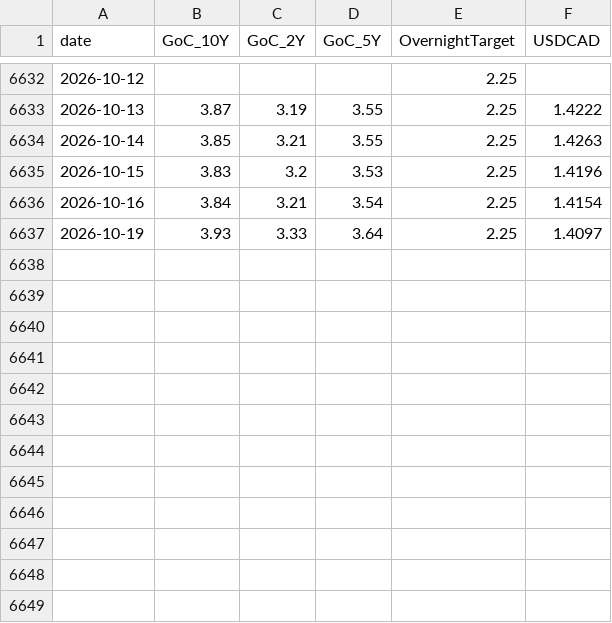
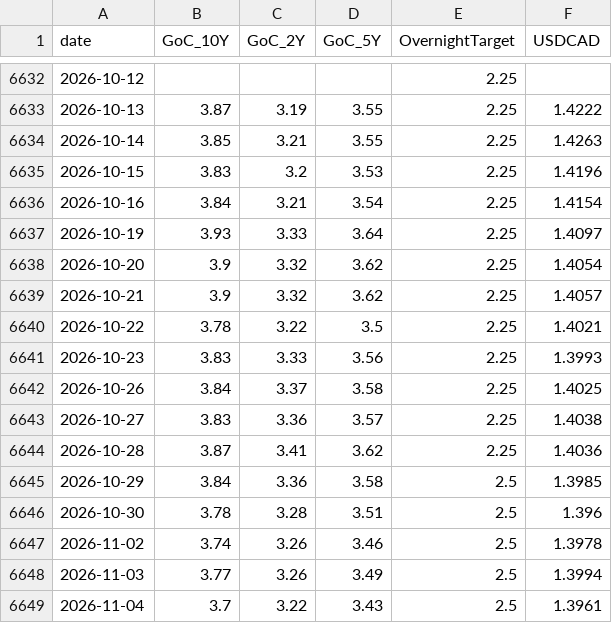
Before and after one commit to ulrich-e-r-djidonou/bdc-fedspeak, a CSV file: data/market/market_series_wide.csv, drawn as a sheet; only a part is shown, gaps mark what is left out.

```diff
--- a/data/market/market_series_wide.csv
+++ b/data/market/market_series_wide.csv
@@ -6637 +6637,13 @@ date,GoC_10Y,GoC_2Y,GoC_5Y,OvernightTarget,USDCAD
 2026-10-19,3.93,3.33,3.64,2.25,1.4097
+2026-10-20,3.9,3.32,3.62,2.25,1.4054
+2026-10-21,3.9,3.32,3.62,2.25,1.4057
+2026-10-22,3.78,3.22,3.5,2.25,1.4021
+2026-10-23,3.83,3.33,3.56,2.25,1.3993
+2026-10-26,3.84,3.37,3.58,2.25,1.4025
+2026-10-27,3.83,3.36,3.57,2.25,1.4038
+2026-10-28,3.87,3.41,3.62,2.25,1.4036
+2026-10-29,3.84,3.36,3.58,2.5,1.3985
+2026-10-30,3.78,3.28,3.51,2.5,1.396
+2026-11-02,3.74,3.26,3.46,2.5,1.3978
+2026-11-03,3.77,3.26,3.49,2.5,1.3994
+2026-11-04,3.7,3.22,3.43,2.5,1.3961
```
Also changed, not shown: data/market/market_series.csv, data/processed/boc_press_releases_clean.csv, 3 other files.
